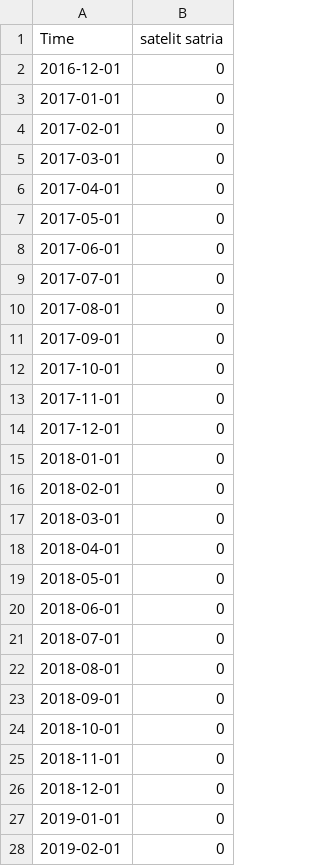
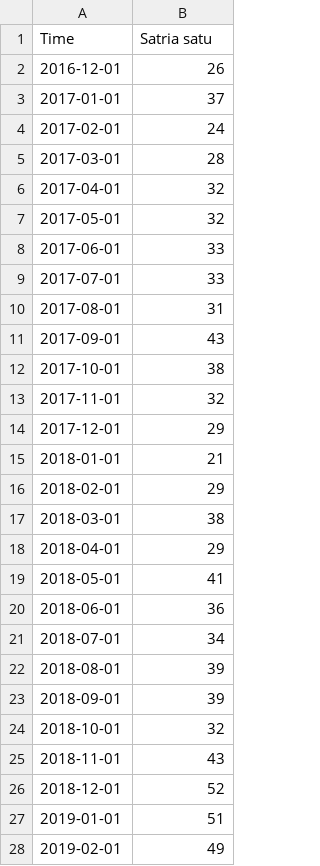
Before and after one commit to lTsumetai/PSN-Article-Sentiment-Analysis, a CSV file: GoogleTrends/trends_satelit_satria_1.csv, drawn as a sheet; only a part is shown; the diff covers the shown part only.

Commit message:
Renewing google trends data

```diff
--- a/GoogleTrends/trends_satelit_satria_1.csv
+++ b/GoogleTrends/trends_satelit_satria_1.csv
@@ -1,28 +1,28 @@
-"Time","satelit satria"
-"2016-12-01",0
-"2017-01-01",0
-"2017-02-01",0
-"2017-03-01",0
-"2017-04-01",0
-"2017-05-01",0
-"2017-06-01",0
-"2017-07-01",0
-"2017-08-01",0
-"2017-09-01",0
-"2017-10-01",0
-"2017-11-01",0
-"2017-12-01",0
-"2018-01-01",0
-"2018-02-01",0
-"2018-03-01",0
-"2018-04-01",0
-"2018-05-01",0
-"2018-06-01",0
-"2018-07-01",0
-"2018-08-01",0
-"2018-09-01",0
-"2018-10-01",0
-"2018-11-01",0
-"2018-12-01",0
-"2019-01-01",0
-"2019-02-01",0
+"Time","Satria satu"
+"2016-12-01",26
+"2017-01-01",37
+"2017-02-01",24
+"2017-03-01",28
+"2017-04-01",32
+"2017-05-01",32
+"2017-06-01",33
+"2017-07-01",33
+"2017-08-01",31
+"2017-09-01",43
+"2017-10-01",38
+"2017-11-01",32
+"2017-12-01",29
+"2018-01-01",21
+"2018-02-01",29
+"2018-03-01",38
+"2018-04-01",29
+"2018-05-01",41
+"2018-06-01",36
+"2018-07-01",34
+"2018-08-01",39
+"2018-09-01",39
+"2018-10-01",32
+"2018-11-01",43
+"2018-12-01",52
+"2019-01-01",51
+"2019-02-01",49
```
Also changed, not shown: 93 edited cells elsewhere in this file, GoogleTrends/trends_adi_rahman_adiwoso.csv, GoogleTrends/trends_satelit_nusantara_dua.csv, 5 other files.
